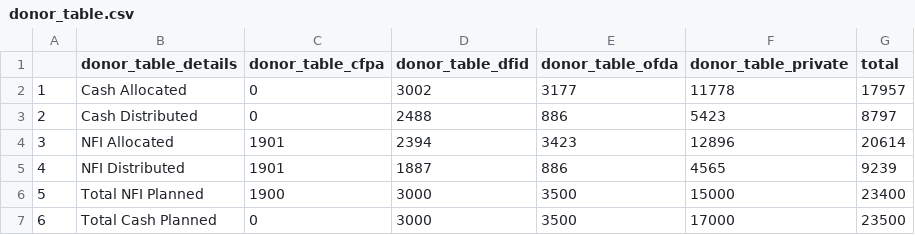
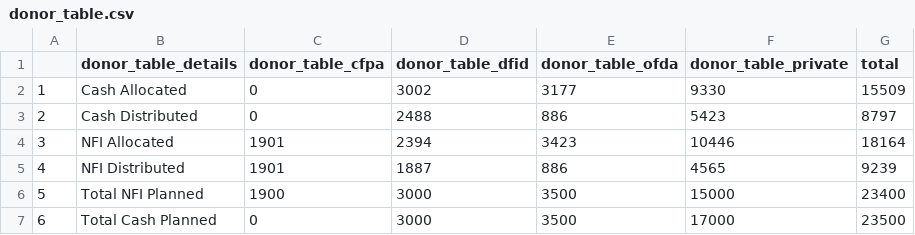
Before and after one commit to KathmanduLivingLabs/DistributionSummary, a CSV file: donor_table.csv, drawn as a sheet.

```diff
--- a/donor_table.csv
+++ b/donor_table.csv
@@ -1,5 +1,5 @@
 "","donor_table_details","donor_table_cfpa","donor_table_dfid","donor_table_ofda","donor_table_private","total"
-"1","Cash Allocated",0,3002,3177,11778,17957
+"1","Cash Allocated",0,3002,3177,9330,15509
 "2","Cash Distributed",0,2488,886,5423,8797
-"3","NFI Allocated",1901,2394,3423,12896,20614
+"3","NFI Allocated",1901,2394,3423,10446,18164
 "4","NFI Distributed",1901,1887,886,4565,9239
```
Also changed, not shown: distribution_summary.csv, vdc_code_list.csv, 2 other files.
